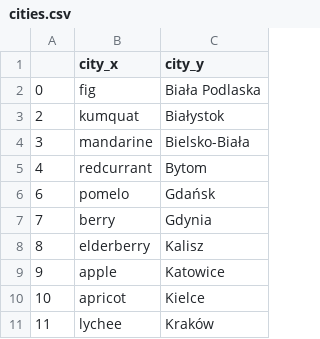
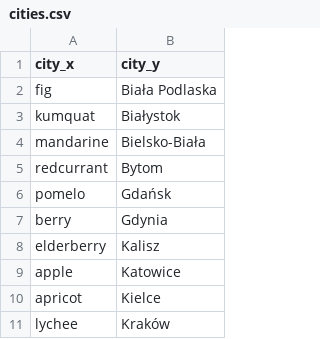
Before and after one commit to KonradJadwizyc/Hackathon-16.11.2019, a CSV file: data/csv/cities.csv, drawn as a sheet; only a part is shown; removed rows and columns are numbered as before the commit, all else as after; the diff covers the shown part only; the diff names each change by its address in the sheet, - before the commit and + after, or states it on an @@ line.

```diff
--- a/data/csv/cities.csv
+++ b/data/csv/cities.csv
-column A, rows 2-11: 0 | 2 | 3 | 4 | 6 | 7 | 8 | 9 | 10 | 11
```
Also changed, not shown: 31 added rows elsewhere in this file, codes/Python/cities.csv, 2 other files.
